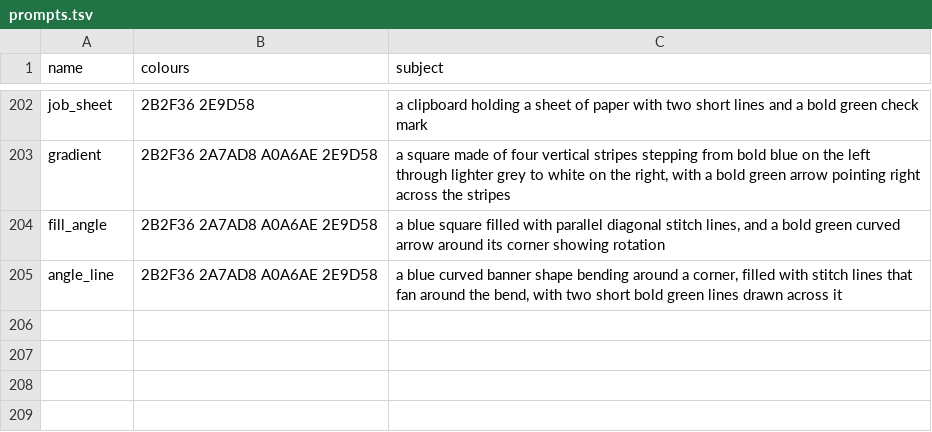
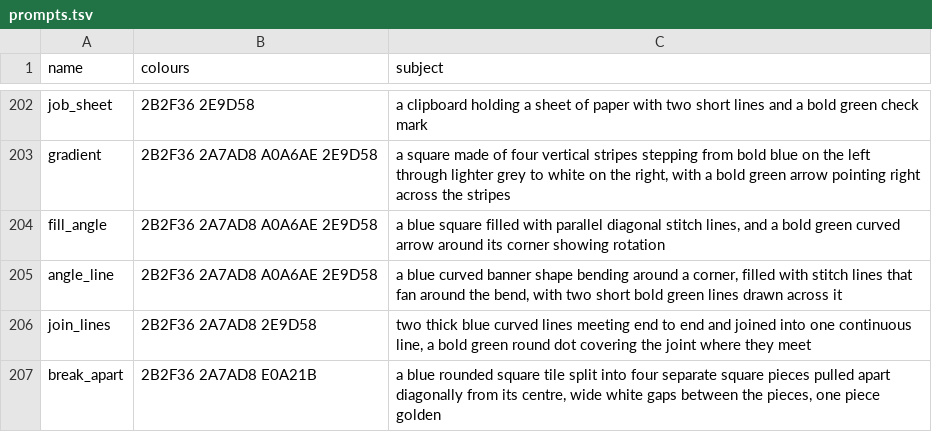
Before and after one commit to cristianonescu/OpenStitch, a TSV file: assets/icons/commands/prompts.tsv, drawn as a sheet; only a part is shown, gaps mark what is left out; the diff names each change by its address in the sheet, - before the commit and + after, or states it on an @@ line.

```diff
--- a/assets/icons/commands/prompts.tsv
+++ b/assets/icons/commands/prompts.tsv
+row 206: join_lines | 2B2F36 2A7AD8 2E9D58 | two thick blue curved lines meeting end to end and joined into one continuous line, a bold green round dot covering the joint where they meet
+row 207: break_apart | 2B2F36 2A7AD8 E0A21B | a blue rounded square tile split into four separate square pieces pulled apart diagonally from its centre, wide white gaps between the pieces, one piece golden
```
Also changed, not shown: assets/icons/commands/higgsfield-jobs.tsv, 24 other files.
